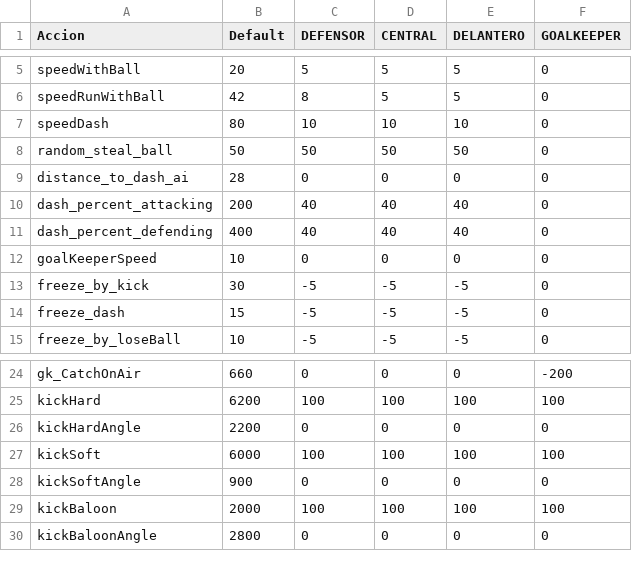
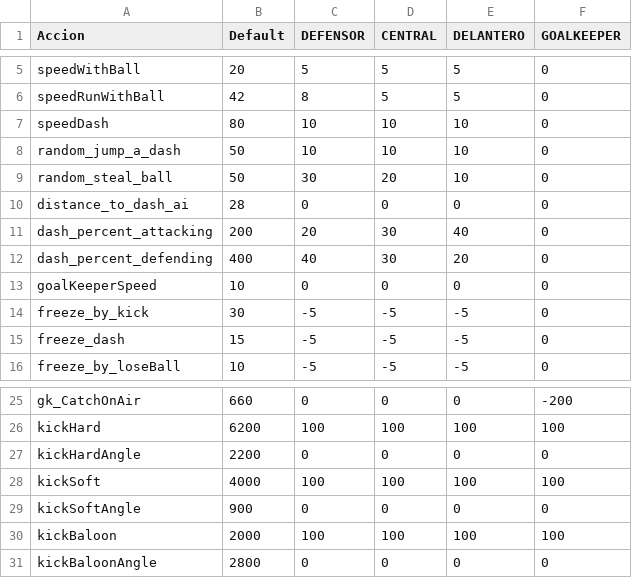
Before and after one commit to pontura/futbol, a CSV file: Assets/StreamingAssets/stats/FulboStars - Hard.csv, drawn as a sheet; only a part is shown, gaps mark what is left out.

```diff
--- a/Assets/StreamingAssets/stats/FulboStars - Hard.csv
+++ b/Assets/StreamingAssets/stats/FulboStars - Hard.csv
@@ -7,6 +7,7 @@ speedRunWithBall,42,8,5,5,0
 speedDash,80,10,10,10,0
-random_steal_ball,50,50,50,50,0
+random_jump_a_dash,50,10,10,10,0
+random_steal_ball,50,30,20,10,0
 distance_to_dash_ai,28,0,0,0,0
-dash_percent_attacking,200,40,40,40,0
-dash_percent_defending,400,40,40,40,0
+dash_percent_attacking,200,20,30,40,0
+dash_percent_defending,400,40,30,20,0
 goalKeeperSpeed,10,0,0,0,0
@@ -26,3 +27,3 @@ kickHard,6200,100,100,100,100
 kickHardAngle,2200,0,0,0,0
-kickSoft,6000,100,100,100,100
+kickSoft,4000,100,100,100,100
 kickSoftAngle,900,0,0,0,0
```
Also changed, not shown: Assets/StreamingAssets/stats/FulboStars - Easy.csv, Assets/StreamingAssets/stats/FulboStars - Medium.csv, 23 other files.
